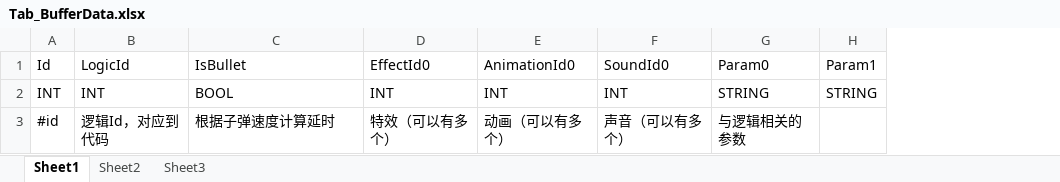
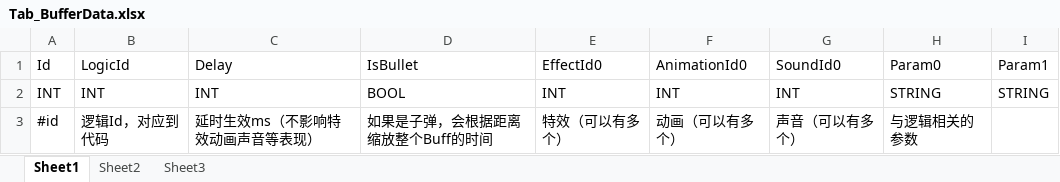
Before and after one commit to CNC-Not-Coder/RPGSkill, an Excel workbook: RPGSkill/Tools/TableTools/Tables/Excel/Skill/Tab_BufferData.xlsx, sheet Sheet1, drawn as a sheet; values as stored, in another font and other column widths than the file's, no borders; addresses are those after the commit; the diff names each change by its address in the sheet, - before the commit and + after, or states it on an @@ line.

```diff
--- a/RPGSkill/Tools/TableTools/Tables/Excel/Skill/Tab_BufferData.xlsx (sheet Sheet1)
+++ b/RPGSkill/Tools/TableTools/Tables/Excel/Skill/Tab_BufferData.xlsx (sheet Sheet1)
+column C (Delay), rows 2-3: INT | 延时生效ms（不影响特效动画声音等表现）
-D3 (IsBullet): 根据子弹速度计算延时
+D3 (IsBullet): 如果是子弹，会根据距离缩放整个Buff的时间
```
Also changed, not shown: RPGSkill/Tools/TableTools/Tables/Excel/Skill/Tab_EffectData.xlsx, 20 other files.
